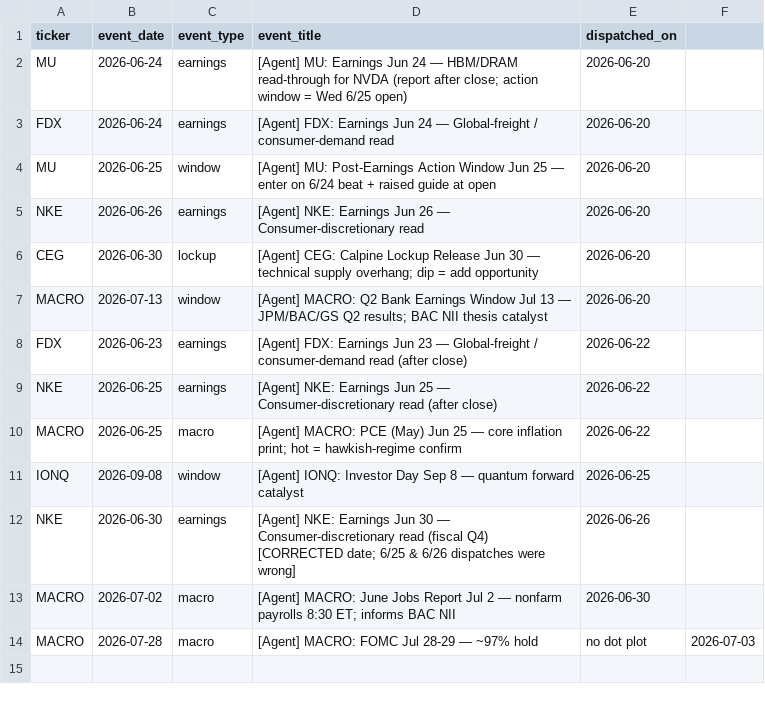
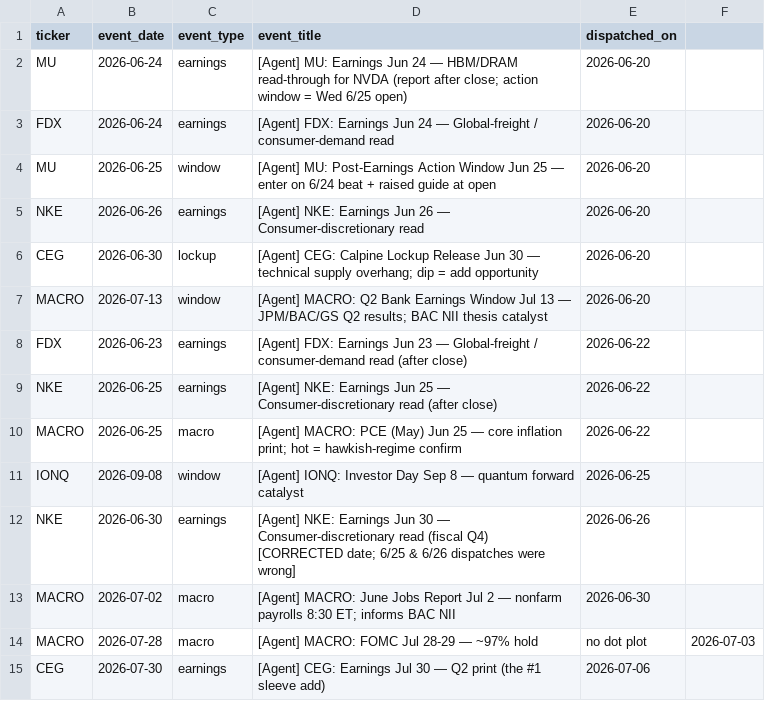
Before and after one commit to huntharrisonrichard-debug/Claude, a CSV file: portfolio/calendar-events-log.csv, drawn as a sheet.

```diff
--- a/portfolio/calendar-events-log.csv
+++ b/portfolio/calendar-events-log.csv
@@ -14 +14,2 @@ MACRO,2026-07-02,macro,[Agent] MACRO: June Jobs Report Jul 2 — nonfarm payroll
 MACRO,2026-07-28,macro,[Agent] MACRO: FOMC Jul 28-29 — ~97% hold, no dot plot,2026-07-03
+CEG,2026-07-30,earnings,[Agent] CEG: Earnings Jul 30 — Q2 print (the #1 sleeve add),2026-07-06
```
Also changed, not shown: 2 other files.
